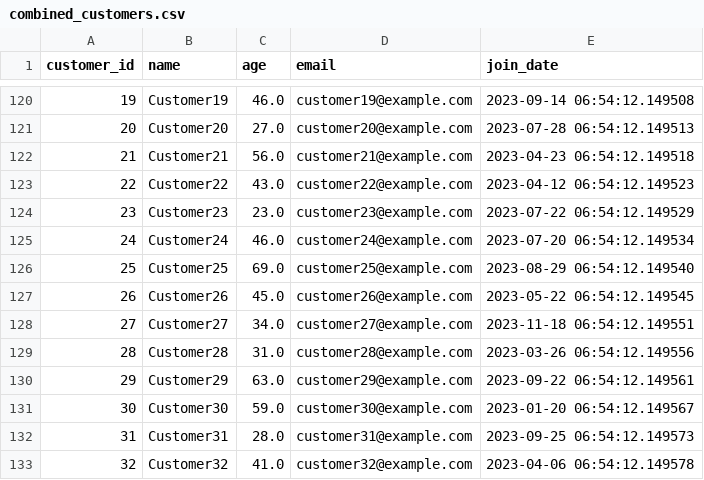
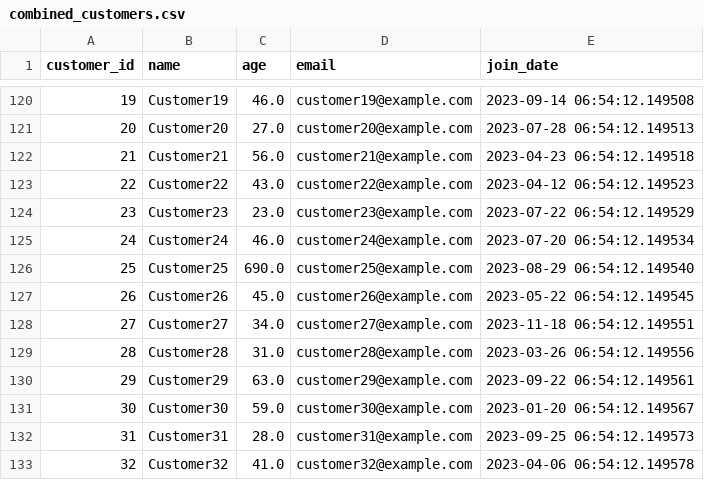
Before and after one commit to fastcampus-plan1/Online-Backend-Python, a CSV file: part4-2/csv_files/combined_customers.csv, drawn as a sheet; only a part is shown, gaps mark what is left out.

```diff
--- a/part4-2/csv_files/combined_customers.csv
+++ b/part4-2/csv_files/combined_customers.csv
@@ -125,3 +125,3 @@ customer_id,name,age,email,join_date
 24,Customer24,46.0,customer24@example.com,2023-07-20 06:54:12.149534
-25,Customer25,69.0,customer25@example.com,2023-08-29 06:54:12.149540
+25,Customer25,690.0,customer25@example.com,2023-08-29 06:54:12.149540
 26,Customer26,45.0,customer26@example.com,2023-05-22 06:54:12.149545
```
Also changed, not shown: 1 other file.
